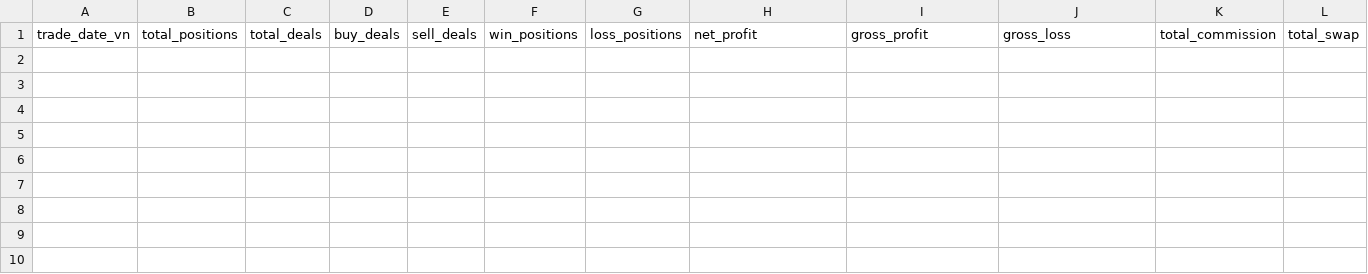
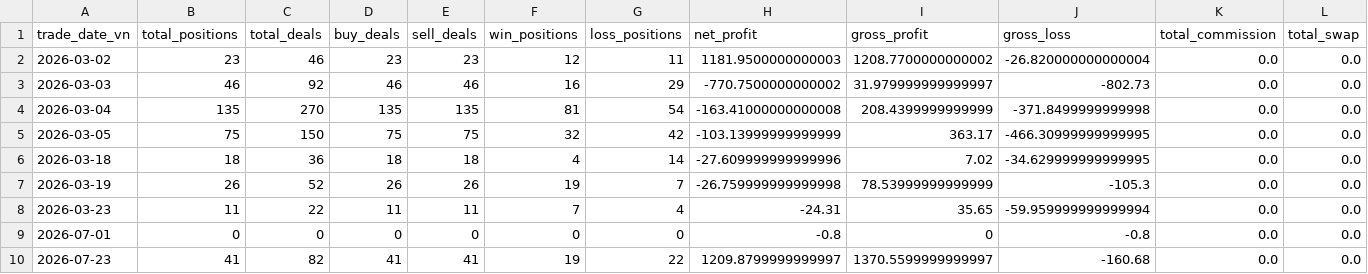
Before and after one commit to jasontruong581/TradingDailyJournal, a CSV file: dashboard/data/daily_summary_history.csv, drawn as a sheet; only a part is shown; rows hold the shown columns only; the diff names each change by its address in the sheet, - before the commit and + after, or states it on an @@ line.

Commit message:
chore(data): sync dashboard history CSV through 2026-07-23

```diff
--- a/dashboard/data/daily_summary_history.csv
+++ b/dashboard/data/daily_summary_history.csv
+row 2: 2026-03-02 | 23 | 46 | 23 | 23 | 12 | 11 | 1181.9500000000003 | 1208.7700000000002 | -26.820000000000004 | 0.0 | 0.0
+row 3: 2026-03-03 | 46 | 92 | 46 | 46 | 16 | 29 | -770.7500000000002 | 31.979999999999997 | -802.73 | 0.0 | 0.0
+row 4: 2026-03-04 | 135 | 270 | 135 | 135 | 81 | 54 | -163.41000000000008 | 208.4399999999999 | -371.8499999999998 | 0.0 | 0.0
+row 5: 2026-03-05 | 75 | 150 | 75 | 75 | 32 | 42 | -103.13999999999999 | 363.17 | -466.30999999999995 | 0.0 | 0.0
+row 6: 2026-03-18 | 18 | 36 | 18 | 18 | 4 | 14 | -27.609999999999996 | 7.02 | -34.629999999999995 | 0.0 | 0.0
+row 7: 2026-03-19 | 26 | 52 | 26 | 26 | 19 | 7 | -26.759999999999998 | 78.53999999999999 | -105.3 | 0.0 | 0.0
+row 8: 2026-03-23 | 11 | 22 | 11 | 11 | 7 | 4 | -24.31 | 35.65 | -59.959999999999994 | 0.0 | 0.0
+row 9: 2026-07-01 | 0 | 0 | 0 | 0 | 0 | 0 | -0.8 | 0 | -0.8 | 0.0 | 0.0
+row 10: 2026-07-23 | 41 | 82 | 41 | 41 | 19 | 22 | 1209.8799999999997 | 1370.5599999999997 | -160.68 | 0.0 | 0.0
```
Also changed, not shown: 1 other file.
